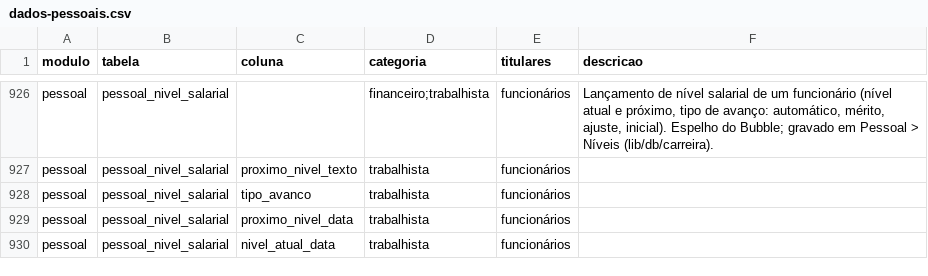
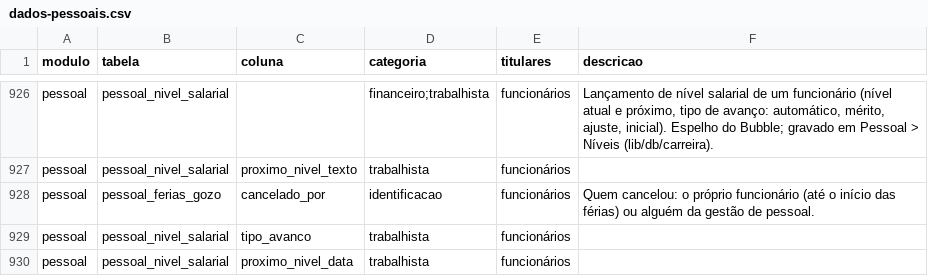
Before and after one commit to brunovillela/confluir_v2, a CSV file: docs/dados/dados-pessoais.csv, drawn as a sheet; only a part is shown, gaps mark what is left out; the shorter side is filled out with more unchanged rows; the diff names each change by its address in the sheet, - before the commit and + after, or states it on an @@ line.

```diff
--- a/docs/dados/dados-pessoais.csv
+++ b/docs/dados/dados-pessoais.csv
+row 928: pessoal | pessoal_ferias_gozo | cancelado_por | identificacao | funcionários | Quem cancelou: o próprio funcionário (até o início das férias) ou alguém da gestão de pessoal.
```
Also changed, not shown: 2 other files.
